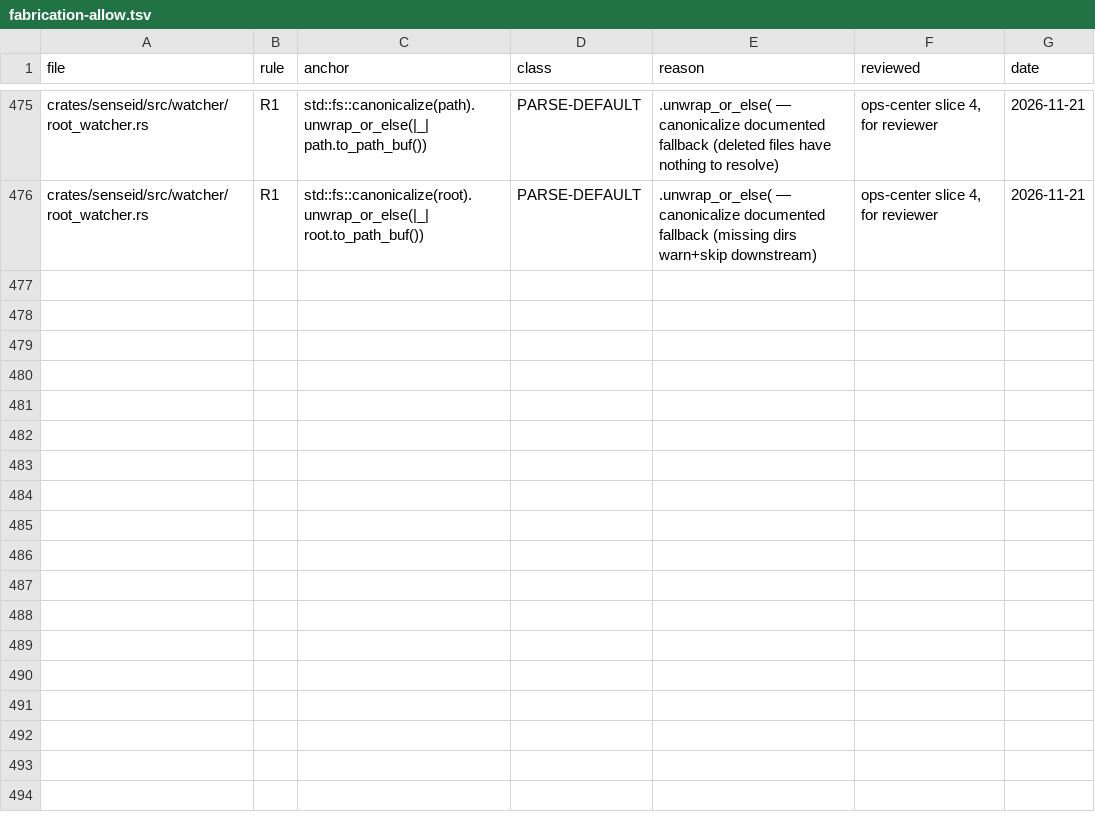
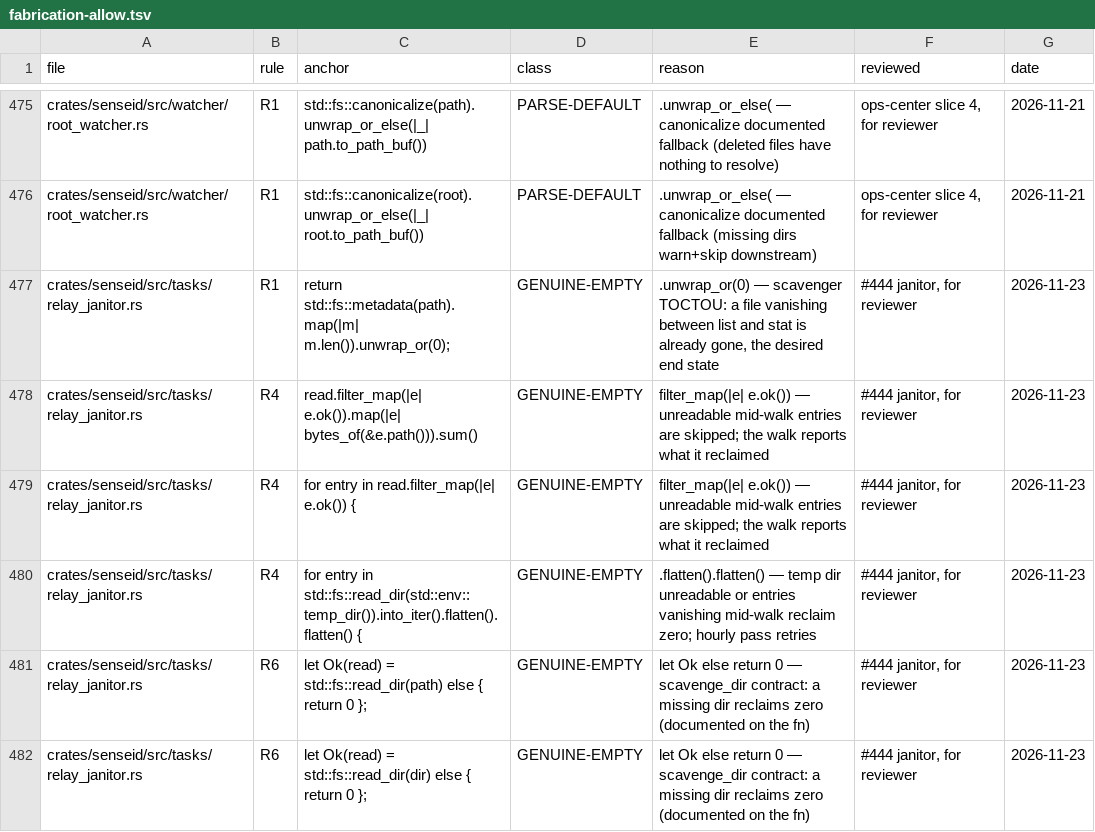
Before and after one commit to sensei-hq/sensei, a TSV file: scripts/fabrication-allow.tsv, drawn as a sheet; only a part is shown, gaps mark what is left out; the diff names each change by its address in the sheet, - before the commit and + after, or states it on an @@ line.

Commit message:
#444 §10.2: relay janitor reclaims dead worktrees hourly and when a run ends

```diff
--- a/scripts/fabrication-allow.tsv
+++ b/scripts/fabrication-allow.tsv
+row 477: crates/senseid/src/tasks/relay_janitor.rs | R1 | return std::fs::metadata(path).map(|m| m.len()).unwrap_or(0); | GENUINE-EMPTY | .unwrap_or(0) — scavenger TOCTOU: a file vanishing between list and stat is already gone, the desired end state | #444 janitor, for reviewer | 2026-11-23
+row 478: crates/senseid/src/tasks/relay_janitor.rs | R4 | read.filter_map(|e| e.ok()).map(|e| bytes_of(&e.path())).sum() | GENUINE-EMPTY | filter_map(|e| e.ok()) — unreadable mid-walk entries are skipped; the walk reports what it reclaimed | #444 janitor, for reviewer | 2026-11-23
+row 479: crates/senseid/src/tasks/relay_janitor.rs | R4 | for entry in read.filter_map(|e| e.ok()) { | GENUINE-EMPTY | filter_map(|e| e.ok()) — unreadable mid-walk entries are skipped; the walk reports what it reclaimed | #444 janitor, for reviewer | 2026-11-23
+row 480: crates/senseid/src/tasks/relay_janitor.rs | R4 | for entry in std::fs::read_dir(std::env::temp_dir()).into_iter().flatten().flatten() { | GENUINE-EMPTY | .flatten().flatten() — temp dir unreadable or entries vanishing mid-walk reclaim zero; hourly pass retries | #444 janitor, for reviewer | 2026-11-23
+row 481: crates/senseid/src/tasks/relay_janitor.rs | R6 | let Ok(read) = std::fs::read_dir(path) else { return 0 }; | GENUINE-EMPTY | let Ok else return 0 — scavenge_dir contract: a missing dir reclaims zero (documented on the fn) | #444 janitor, for reviewer | 2026-11-23
+row 482: crates/senseid/src/tasks/relay_janitor.rs | R6 | let Ok(read) = std::fs::read_dir(dir) else { return 0 }; | GENUINE-EMPTY | let Ok else return 0 — scavenge_dir contract: a missing dir reclaims zero (documented on the fn) | #444 janitor, for reviewer | 2026-11-23
```
Also changed, not shown: 9 other files.
